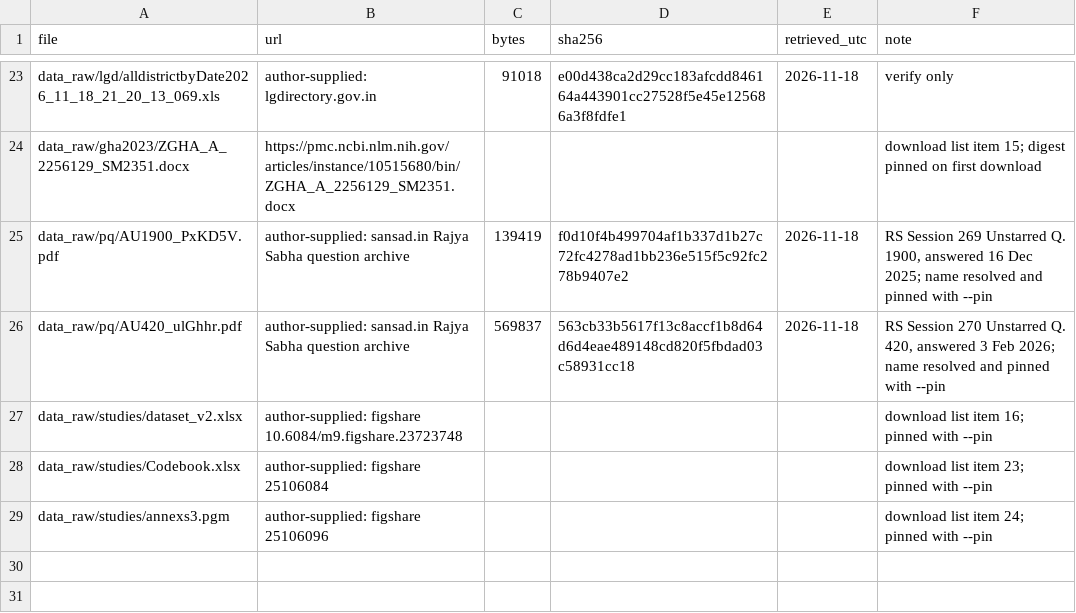
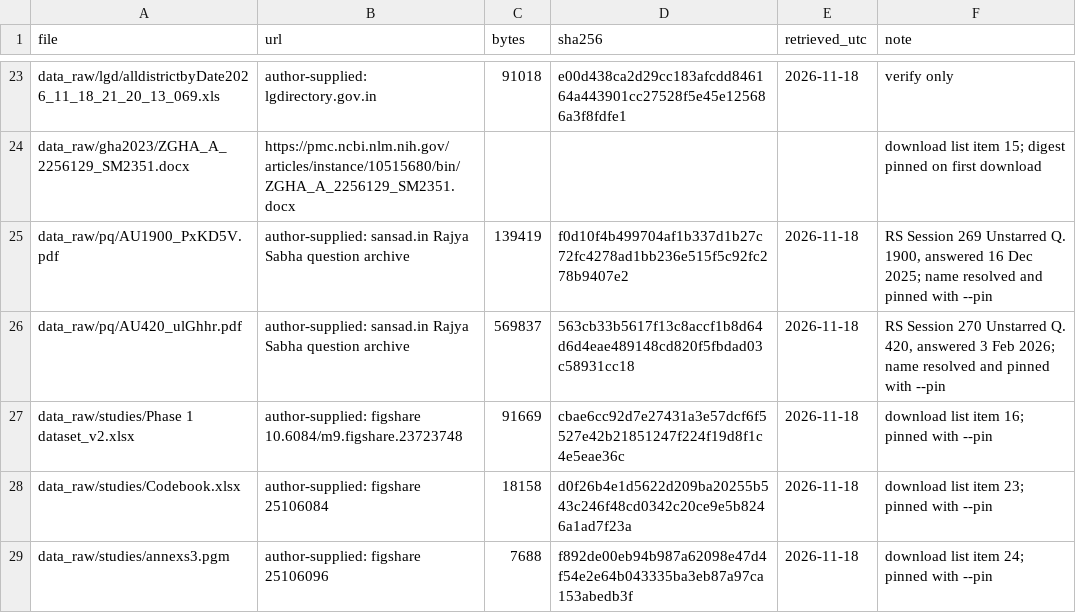
Before and after one commit to hssling/india-tb-acf-campaign, a CSV file: data/source_manifest.csv, drawn as a sheet; only a part is shown, gaps mark what is left out.

```diff
--- a/data/source_manifest.csv
+++ b/data/source_manifest.csv
@@ -26,4 +26,4 @@ data_raw/pq/AU1900_PxKD5V.pdf,author-supplied: sansad.in Rajya Sabha question ar
 data_raw/pq/AU420_ulGhhr.pdf,author-supplied: sansad.in Rajya Sabha question archive,569837,563cb33b5617f13c8accf1b8d64d6d4eae489148cd820f5fbdad03c58931cc18,2026-11-18,"RS Session 270 Unstarred Q. 420, answered 3 Feb 2026; name resolved and pinned with --pin"
-data_raw/studies/dataset_v2.xlsx,author-supplied: figshare 10.6084/m9.figshare.23723748,,,,download list item 16; pinned with --pin
-data_raw/studies/Codebook.xlsx,author-supplied: figshare 25106084,,,,download list item 23; pinned with --pin
-data_raw/studies/annexs3.pgm,author-supplied: figshare 25106096,,,,download list item 24; pinned with --pin
+data_raw/studies/Phase 1 dataset_v2.xlsx,author-supplied: figshare 10.6084/m9.figshare.23723748,91669,cbae6cc92d7e27431a3e57dcf6f5527e42b21851247f224f19d8f1c4e5eae36c,2026-11-18,download list item 16; pinned with --pin
+data_raw/studies/Codebook.xlsx,author-supplied: figshare 25106084,18158,d0f26b4e1d5622d209ba20255b543c246f48cd0342c20ce9e5b8246a1ad7f23a,2026-11-18,download list item 23; pinned with --pin
+data_raw/studies/annexs3.pgm,author-supplied: figshare 25106096,7688,f892de00eb94b987a62098e47d4f54e2e64b043335ba3eb87a97ca153abedb3f,2026-11-18,download list item 24; pinned with --pin
```
